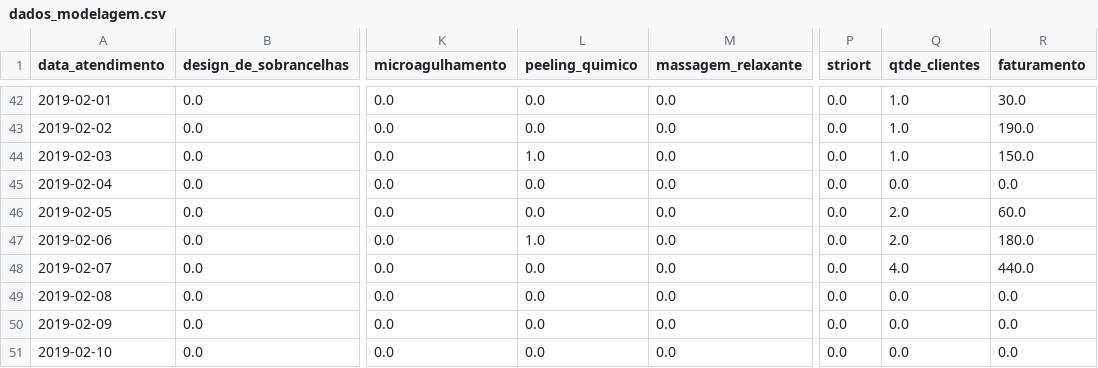
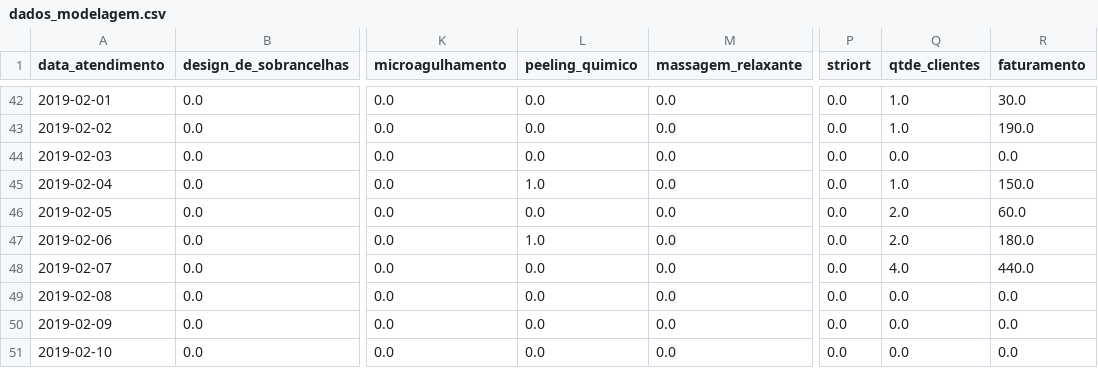
Before and after one commit to robertferro/previsao_faturamento_studio_estetica, a CSV file: 1 - EDA/dados_modelagem.csv, drawn as a sheet; only a part is shown, gaps mark what is left out; the diff names each change by its address in the sheet, - before the commit and + after, or states it on an @@ line.

Commit message:
Add files via upload

```diff
--- a/1 - EDA/dados_modelagem.csv
+++ b/1 - EDA/dados_modelagem.csv
-L44 (peeling_quimico): 1.0
+L44 (peeling_quimico): 0.0
-Q44 (qtde_clientes): 1.0
+Q44 (qtde_clientes): 0.0
-R44 (faturamento): 150.0
+R44 (faturamento): 0.0
-L45 (peeling_quimico): 0.0
+L45 (peeling_quimico): 1.0
-Q45 (qtde_clientes): 0.0
+Q45 (qtde_clientes): 1.0
-R45 (faturamento): 0.0
+R45 (faturamento): 150.0
```
